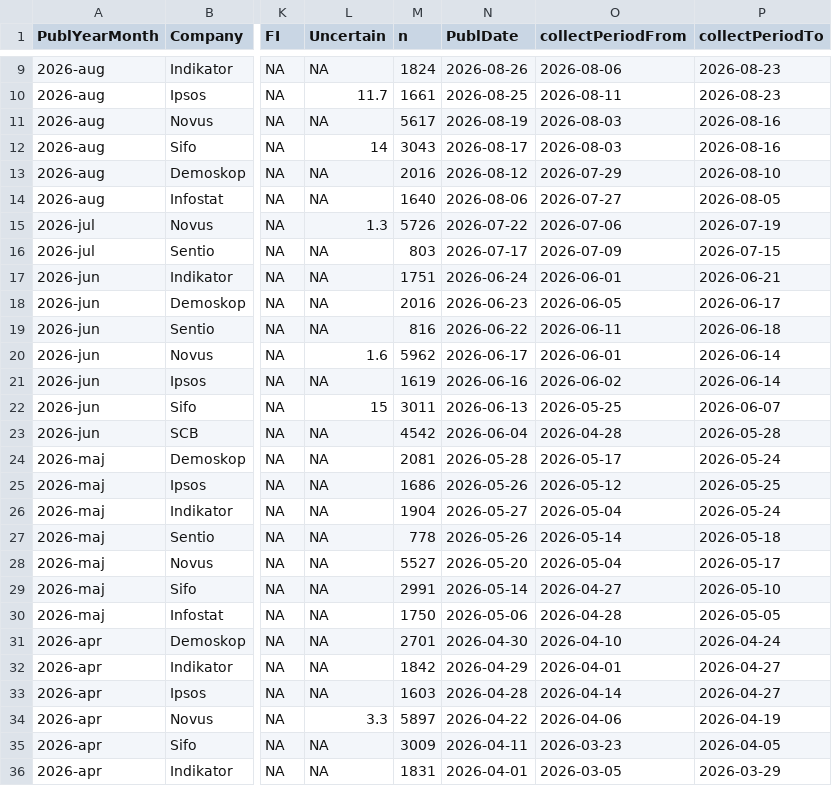
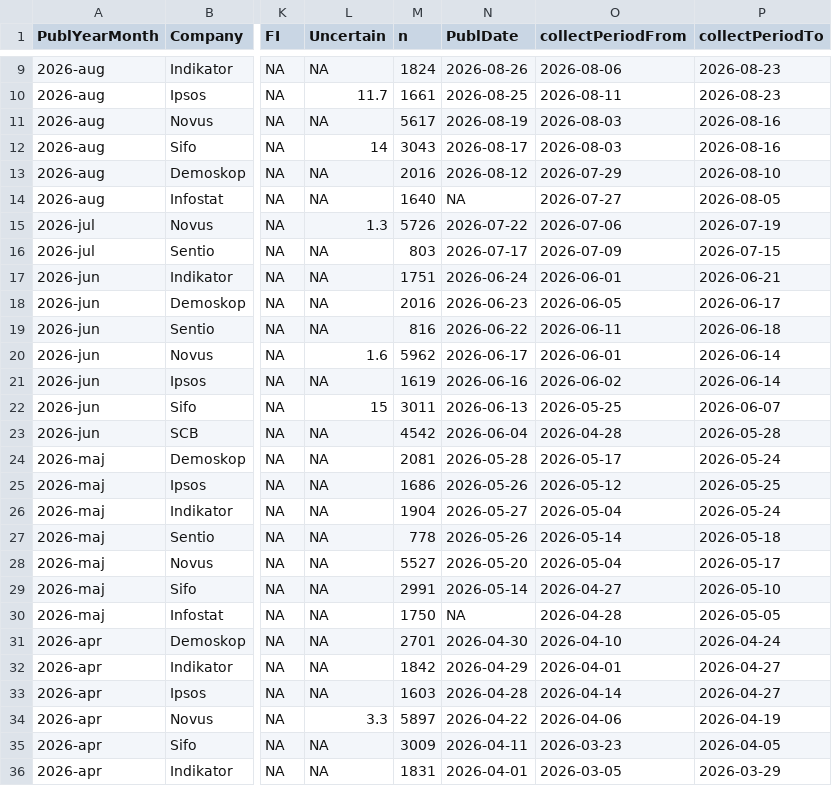
Before and after one commit to StaffanBetner/SwedishPolls, a CSV file: Data/Polls.csv, drawn as a sheet; only a part is shown, gaps mark what is left out; the diff names each change by its address in the sheet, - before the commit and + after, or states it on an @@ line.

Commit message:
Fix date fields for Infostat in Polls.csv

```diff
--- a/Data/Polls.csv
+++ b/Data/Polls.csv
-N14 (PublDate): 2026-08-06
+N14 (PublDate): NA
-N30 (PublDate): 2026-05-06
+N30 (PublDate): NA
```
